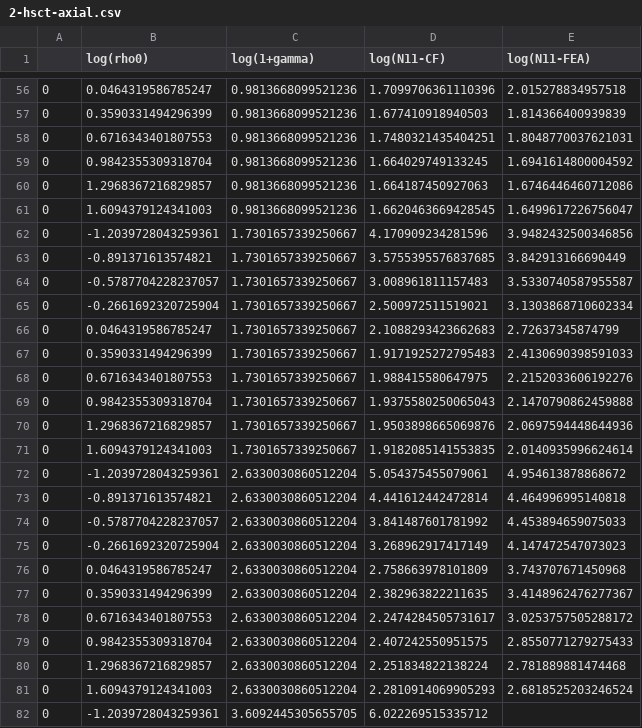
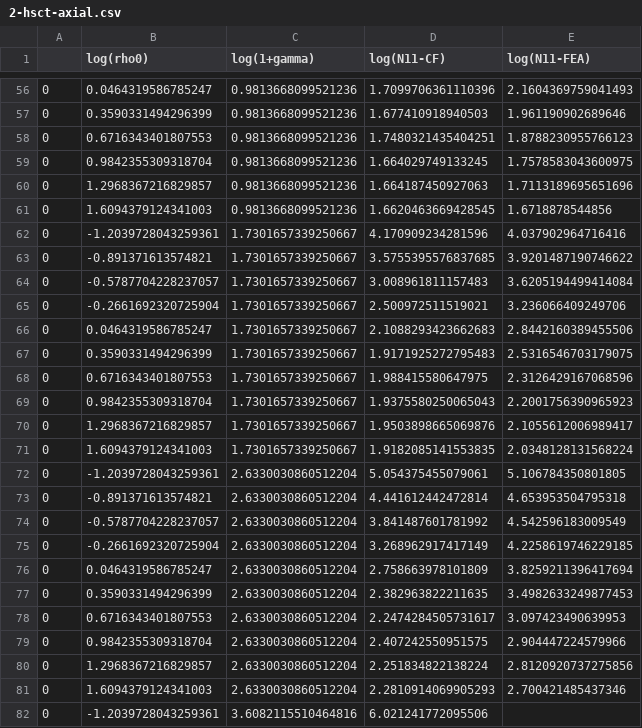
Before and after one commit to smdogroup/ml_buckling, a CSV file: 2_stiffened_panels/1_axial/2-hsct-axial.csv, drawn as a sheet; only a part is shown, gaps mark what is left out; the diff covers the shown part only.

```diff
--- a/2_stiffened_panels/1_axial/2-hsct-axial.csv
+++ b/2_stiffened_panels/1_axial/2-hsct-axial.csv
@@ -56,27 +56,27 @@
-0,0.0464319586785247,0.9813668099521236,1.7099706361110396,2.015278834957518
-0,0.3590331494296399,0.9813668099521236,1.677410918940503,1.814366400939839
-0,0.6716343401807553,0.9813668099521236,1.7480321435404251,1.8048770037621031
-0,0.9842355309318704,0.9813668099521236,1.664029749133245,1.6941614800004592
-0,1.2968367216829857,0.9813668099521236,1.664187450927063,1.6746446460712086
-0,1.6094379124341003,0.9813668099521236,1.6620463669428545,1.6499617226756047
-0,-1.2039728043259361,1.7301657339250667,4.170909234281596,3.9482432500346856
-0,-0.891371613574821,1.7301657339250667,3.5755395576837685,3.842913166690449
-0,-0.5787704228237057,1.7301657339250667,3.008961811157483,3.5330740587955587
-0,-0.2661692320725904,1.7301657339250667,2.500972511519021,3.1303868710602334
-0,0.0464319586785247,1.7301657339250667,2.1088293423662683,2.72637345874799
-0,0.3590331494296399,1.7301657339250667,1.9171925272795483,2.4130690398591033
-0,0.6716343401807553,1.7301657339250667,1.988415580647975,2.2152033606192276
-0,0.9842355309318704,1.7301657339250667,1.9375580250065043,2.1470790862459888
-0,1.2968367216829857,1.7301657339250667,1.9503898665069876,2.0697594448644936
-0,1.6094379124341003,1.7301657339250667,1.9182085141553835,2.0140935996624614
-0,-1.2039728043259361,2.6330030860512204,5.054375455079061,4.954613878868672
-0,-0.891371613574821,2.6330030860512204,4.441612442472814,4.464996995140818
-0,-0.5787704228237057,2.6330030860512204,3.841487601781992,4.453894659075033
-0,-0.2661692320725904,2.6330030860512204,3.268962917417149,4.147472547073023
-0,0.0464319586785247,2.6330030860512204,2.758663978101809,3.743707671450968
-0,0.3590331494296399,2.6330030860512204,2.382963822211635,3.4148962476277367
-0,0.6716343401807553,2.6330030860512204,2.2474284505731617,3.0253757505288172
-0,0.9842355309318704,2.6330030860512204,2.407242550951575,2.8550771279275433
-0,1.2968367216829857,2.6330030860512204,2.251834822138224,2.781889881474468
-0,1.6094379124341003,2.6330030860512204,2.2810914069905293,2.6818525203246524
-0,-1.2039728043259361,3.6092445305655705,6.022269515335712,
+0,0.0464319586785247,0.9813668099521236,1.7099706361110396,2.1604369759041493
+0,0.3590331494296399,0.9813668099521236,1.677410918940503,1.961190902689646
+0,0.6716343401807553,0.9813668099521236,1.7480321435404251,1.8788230955766123
+0,0.9842355309318704,0.9813668099521236,1.664029749133245,1.7578583043600975
+0,1.2968367216829857,0.9813668099521236,1.664187450927063,1.7113189695651696
+0,1.6094379124341003,0.9813668099521236,1.6620463669428545,1.6718878544856
+0,-1.2039728043259361,1.7301657339250667,4.170909234281596,4.037902964716416
+0,-0.891371613574821,1.7301657339250667,3.5755395576837685,3.9201487190746622
+0,-0.5787704228237057,1.7301657339250667,3.008961811157483,3.6205194499414084
+0,-0.2661692320725904,1.7301657339250667,2.500972511519021,3.236066409249706
+0,0.0464319586785247,1.7301657339250667,2.1088293423662683,2.8442160389455506
+0,0.3590331494296399,1.7301657339250667,1.9171925272795483,2.5316546703179075
+0,0.6716343401807553,1.7301657339250667,1.988415580647975,2.3126429167068596
+0,0.9842355309318704,1.7301657339250667,1.9375580250065043,2.2001756390965923
+0,1.2968367216829857,1.7301657339250667,1.9503898665069876,2.1055612006989417
+0,1.6094379124341003,1.7301657339250667,1.9182085141553835,2.0348128131568224
+0,-1.2039728043259361,2.6330030860512204,5.054375455079061,5.106784350801805
+0,-0.891371613574821,2.6330030860512204,4.441612442472814,4.653953504795318
+0,-0.5787704228237057,2.6330030860512204,3.841487601781992,4.542596183009549
+0,-0.2661692320725904,2.6330030860512204,3.268962917417149,4.2258619746229185
+0,0.0464319586785247,2.6330030860512204,2.758663978101809,3.8259211396417694
+0,0.3590331494296399,2.6330030860512204,2.382963822211635,3.4982633249877453
+0,0.6716343401807553,2.6330030860512204,2.2474284505731617,3.097423490639953
+0,0.9842355309318704,2.6330030860512204,2.407242550951575,2.904447224579966
+0,1.2968367216829857,2.6330030860512204,2.251834822138224,2.8120920737275856
+0,1.6094379124341003,2.6330030860512204,2.2810914069905293,2.700421485437346
+0,-1.2039728043259361,3.6082115510464816,6.021241772095506,
```
Also changed, not shown: 88 edited cells elsewhere in this file, 1 other file.
